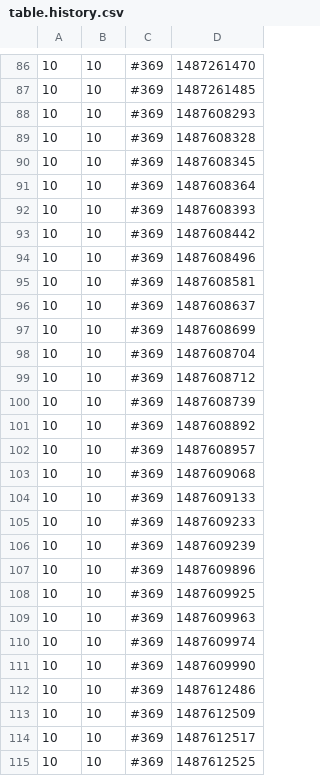
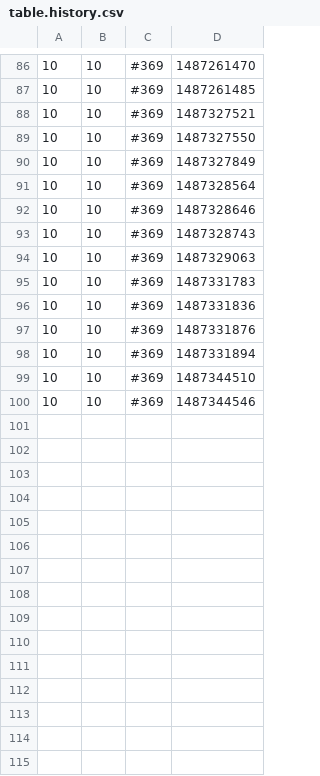
Before and after one commit to weshy/php, a CSV file: table.history.csv, drawn as a sheet; only a part is shown, gaps mark what is left out; the diff covers the shown part only.

```diff
--- a/table.history.csv
+++ b/table.history.csv
@@ -87,29 +87,14 @@
 10,10,#369,1487261485
-10,10,#369,1487608293
-10,10,#369,1487608328
-10,10,#369,1487608345
-10,10,#369,1487608364
-10,10,#369,1487608393
-10,10,#369,1487608442
-10,10,#369,1487608496
-10,10,#369,1487608581
-10,10,#369,1487608637
-10,10,#369,1487608699
-10,10,#369,1487608704
-10,10,#369,1487608712
-10,10,#369,1487608739
-10,10,#369,1487608892
-10,10,#369,1487608957
-10,10,#369,1487609068
-10,10,#369,1487609133
-10,10,#369,1487609233
-10,10,#369,1487609239
-10,10,#369,1487609896
-10,10,#369,1487609925
-10,10,#369,1487609963
-10,10,#369,1487609974
-10,10,#369,1487609990
-10,10,#369,1487612486
-10,10,#369,1487612509
-10,10,#369,1487612517
-10,10,#369,1487612525
+10,10,#369,1487327521
+10,10,#369,1487327550
+10,10,#369,1487327849
+10,10,#369,1487328564
+10,10,#369,1487328646
+10,10,#369,1487328743
+10,10,#369,1487329063
+10,10,#369,1487331783
+10,10,#369,1487331836
+10,10,#369,1487331876
+10,10,#369,1487331894
+10,10,#369,1487344510
+10,10,#369,1487344546
```
Also changed, not shown: 10 removed rows elsewhere in this file, data/instagram.csv, 15 other files.
